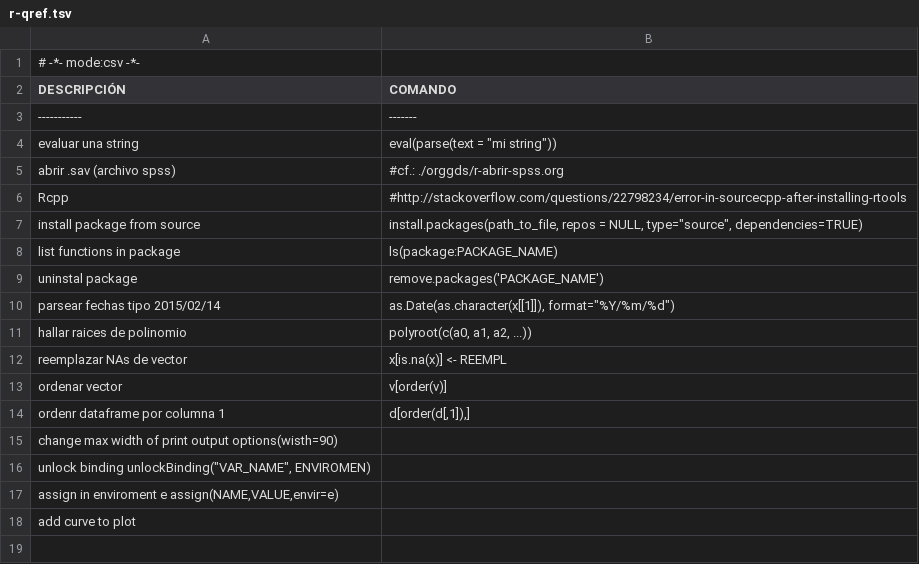
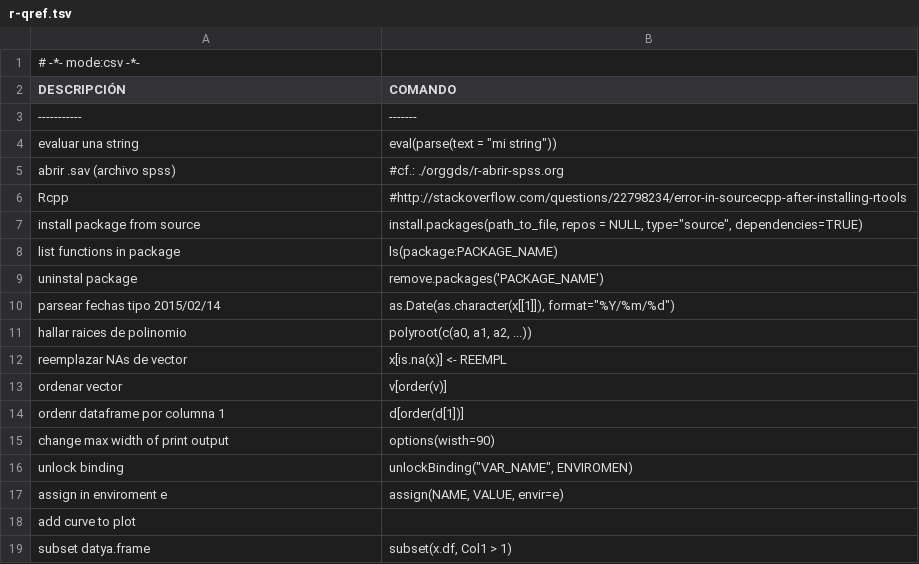
Before and after one commit to n-sm/qrs, a TSV file: R/r-qref.tsv, drawn as a sheet.

```diff
--- a/R/r-qref.tsv
+++ b/R/r-qref.tsv
@@ -13,6 +13,7 @@ reemplazar NAs de vector	x[is.na(x)] <- REEMPL
 ordenar vector	v[order(v)]
-ordenr dataframe por columna 1	d[order(d[,1]),]
-change max width of print output    options(wisth=90)
-unlock binding  unlockBinding("VAR_NAME", ENVIROMEN)
-assign in enviroment e  assign(NAME,VALUE,envir=e)
+ordenr dataframe por columna 1	d[order(d[1])]
+change max width of print output	options(wisth=90)
+unlock binding  	unlockBinding("VAR_NAME", ENVIROMEN)
+assign in enviroment e  	assign(NAME, VALUE, envir=e)
 add curve to plot	
+subset datya.frame	subset(x.df, Col1 > 1)
```
Also changed, not shown: 28 other files.
